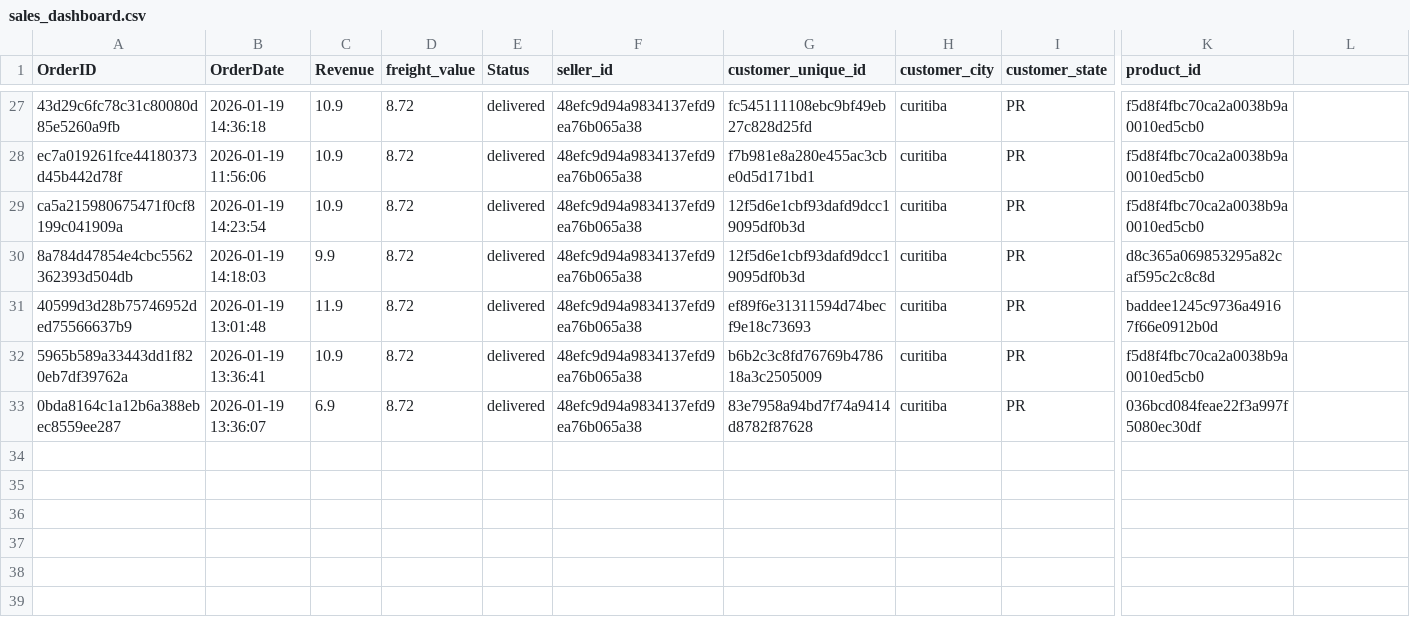
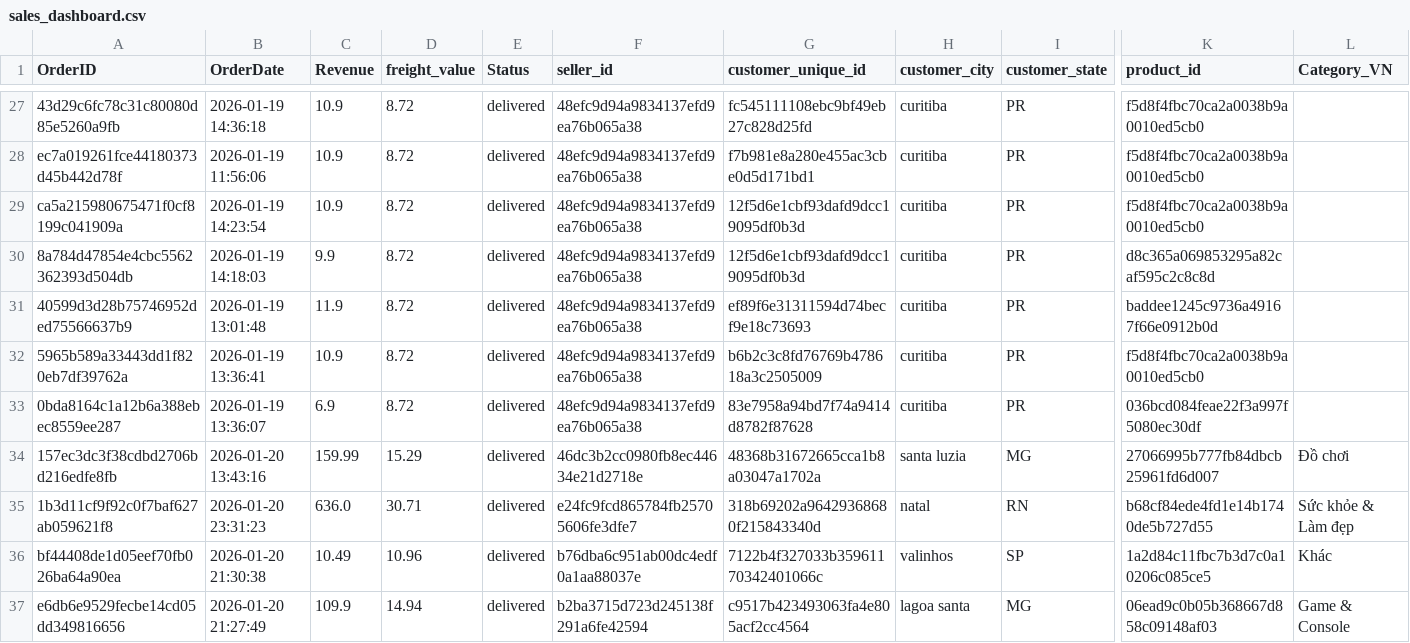
Before and after one commit to NAizdabezt/BI-Dashboard-Project, a CSV file: data/live/sales_dashboard.csv, drawn as a sheet; only a part is shown, gaps mark what is left out; rows hold the shown columns only; the diff names each change by its address in the sheet, - before the commit and + after, or states it on an @@ line.

```diff
--- a/data/live/sales_dashboard.csv
+++ b/data/live/sales_dashboard.csv
-L1: (empty)
+L1: Category_VN
+row 34: 157ec3dc3f38cdbd2706bd216edfe8fb | 2026-01-20 13:43:16 | 159.99 | 15.29 | delivered | 46dc3b2cc0980fb8ec44634e21d2718e | 48368b31672665cca1b8a03047a1702a | santa luzia | MG | 27066995b777fb84dbcb25961fd6d007 | Đồ chơi
+row 35: 1b3d11cf9f92c0f7baf627ab059621f8 | 2026-01-20 23:31:23 | 636.0 | 30.71 | delivered | e24fc9fcd865784fb25705606fe3dfe7 | 318b69202a96429368680f215843340d | natal | RN | b68cf84ede4fd1e14b1740de5b727d55 | Sức khỏe & Làm đẹp
+row 36: bf44408de1d05eef70fb026ba64a90ea | 2026-01-20 21:30:38 | 10.49 | 10.96 | delivered | b76dba6c951ab00dc4edf0a1aa88037e | 7122b4f327033b35961170342401066c | valinhos | SP | 1a2d84c11fbc7b3d7c0a10206c085ce5 | Khác
+row 37: e6db6e9529fecbe14cd05dd349816656 | 2026-01-20 21:27:49 | 109.9 | 14.94 | delivered | b2ba3715d723d245138f291a6fe42594 | c9517b423493063fa4e805acf2cc4564 | lagoa santa | MG | 06ead9c0b05b368667d858c09148af03 | Game & Console
```
